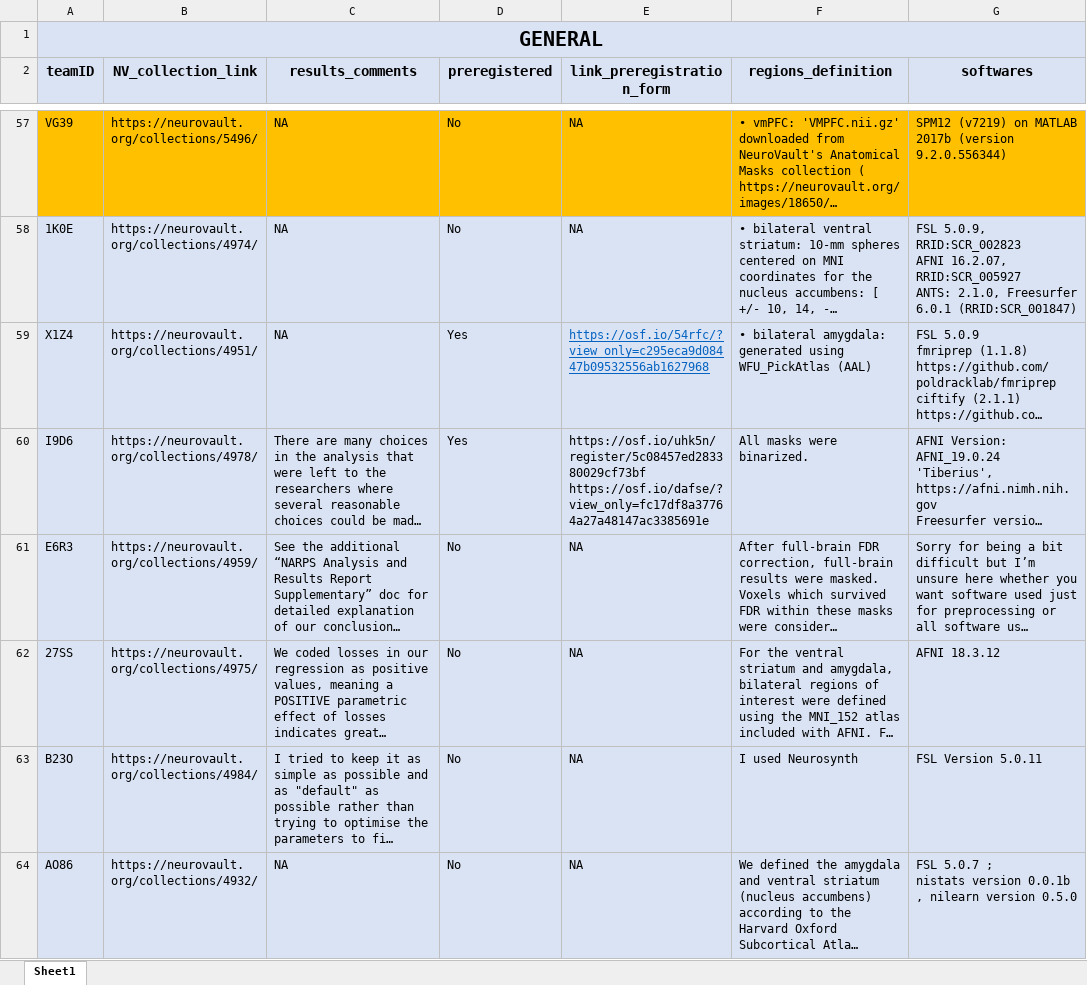
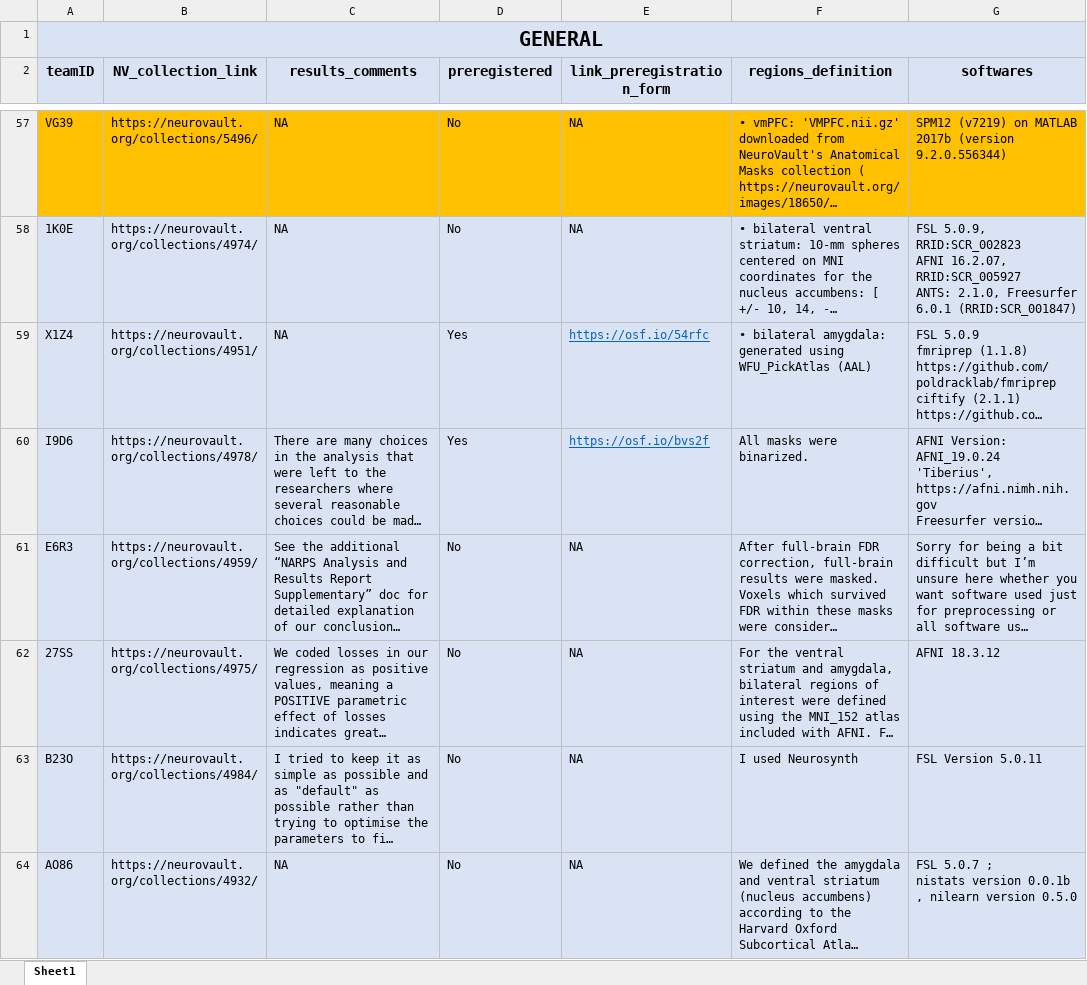
Before and after one commit to poldrack/narps, an Excel workbook: ImageAnalyses/metadata_files/analysis_pipelines_for_analysis.xlsx, sheet Sheet1, drawn as a sheet; only a part is shown, gaps mark what is left out; long unchanged cells end in …; values as stored, in another font and other column widths than the file's, no borders; conditional formats not drawn; ↵ is a line break in a cell; the diff covers the shown part only; the diff names each change by its address in the sheet, - before the commit and + after, or states it on an @@ line.

Commit message:
updated pipeline info

```diff
--- a/ImageAnalyses/metadata_files/analysis_pipelines_for_analysis.xlsx (sheet Sheet1)
+++ b/ImageAnalyses/metadata_files/analysis_pipelines_for_analysis.xlsx (sheet Sheet1)
-E59 (link_preregistration_form): https://osf.io/54rfc/?view_only=c295eca9d08447b09532556ab1627968
+E59 (link_preregistration_form): https://osf.io/54rfc
-E60 (link_preregistration_form): https://osf.io/uhk5n/register/5c08457ed283380029cf73bf ↵ https://osf.io/dafse/?view_only=fc17df8a37764a27a48147ac3385691e
+E60 (link_preregistration_form): https://osf.io/bvs2f
@@ E60 underline: off → on, text colour: black → #0563C1 @@
```
Also changed, not shown: 3 edited cells and cell formats elsewhere in this sheet.
